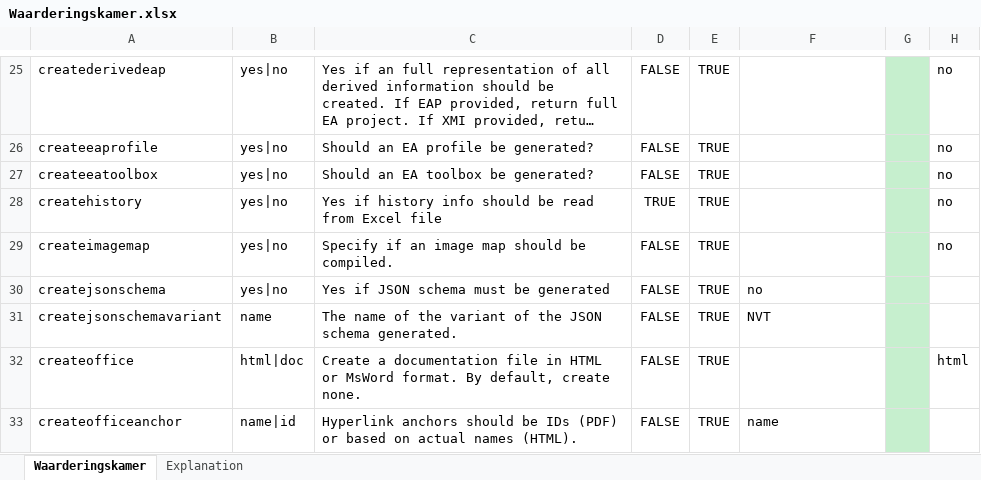
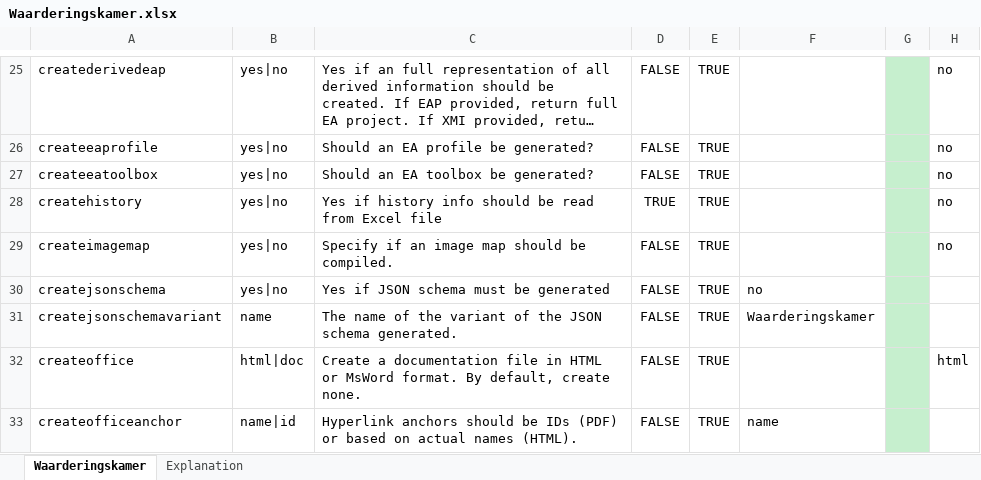
Before and after one commit to Imvertor/Imvertor-Maven, an Excel workbook: src/main/resources/input/Waarderingskamer/props/Waarderingskamer.xlsx, sheet Waarderingskamer, drawn as a sheet; only a part is shown, gaps mark what is left out; long unchanged cells end in …; values as stored, in another font and other column widths than the file's, no borders; the diff names each change by its address in the sheet, - before the commit and + after, or states it on an @@ line.

Commit message:
[waarderingskamer] activeer YAML compiler (OpenAPI)

```diff
--- a/src/main/resources/input/Waarderingskamer/props/Waarderingskamer.xlsx (sheet Waarderingskamer)
+++ b/src/main/resources/input/Waarderingskamer/props/Waarderingskamer.xlsx (sheet Waarderingskamer)
-F31: NVT
+F31: Waarderingskamer
```
Also changed, not shown: 1 other file.
